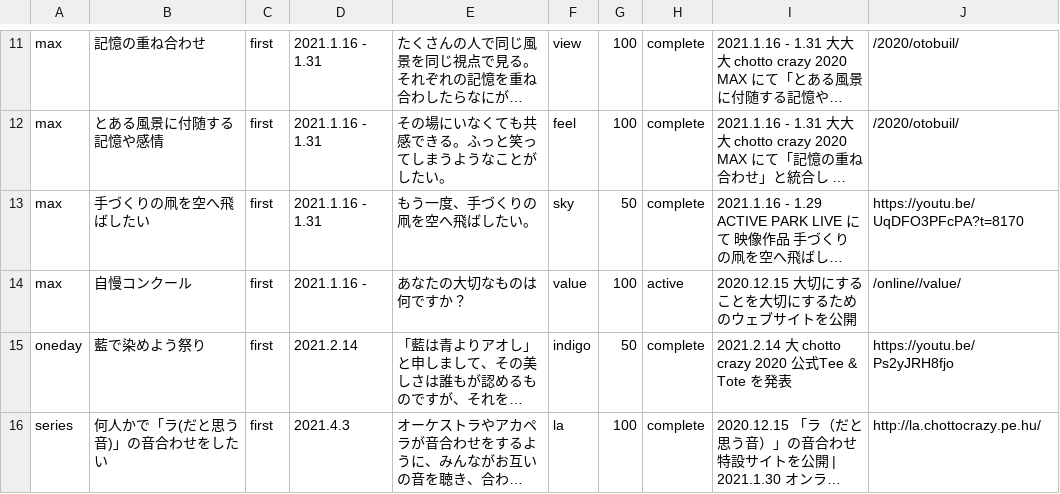
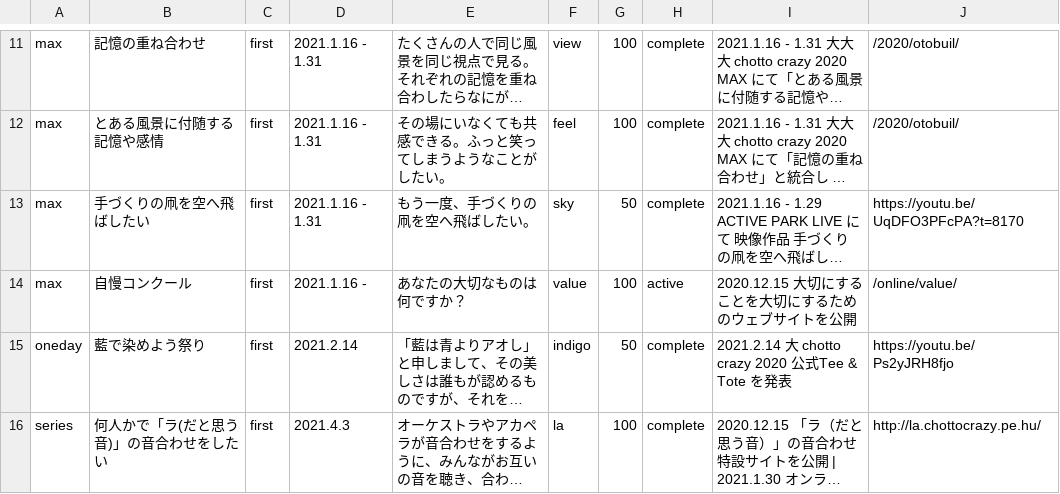
Before and after one commit to chottocrazy/index, a CSV file: programs/programs.csv, drawn as a sheet; only a part is shown, gaps mark what is left out; long unchanged cells end in …; the diff names each change by its address in the sheet, - before the commit and + after, or states it on an @@ line.

Commit message:
Update programs.csv

```diff
--- a/programs/programs.csv
+++ b/programs/programs.csv
-J14: /online//value/
+J14: /online/value/
```
